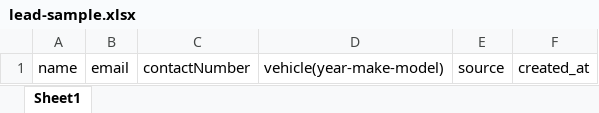
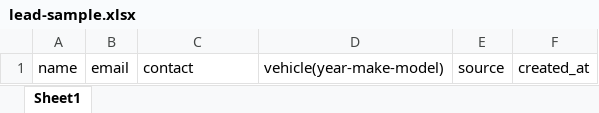
Before and after one commit to autoworx-engr/autoworx-platform, an Excel workbook: public/lead-sample.xlsx, sheet Sheet1, drawn as a sheet; values as stored, in another font and other column widths than the file's, no borders; the diff names each change by its address in the sheet, - before the commit and + after, or states it on an @@ line.

Commit message:
Update lead-sample.xlsx and add temporary file for tracking changes

```diff
--- a/public/lead-sample.xlsx (sheet Sheet1)
+++ b/public/lead-sample.xlsx (sheet Sheet1)
-C1: contactNumber
+C1: contact
```
Also changed, not shown: 1 other file.
